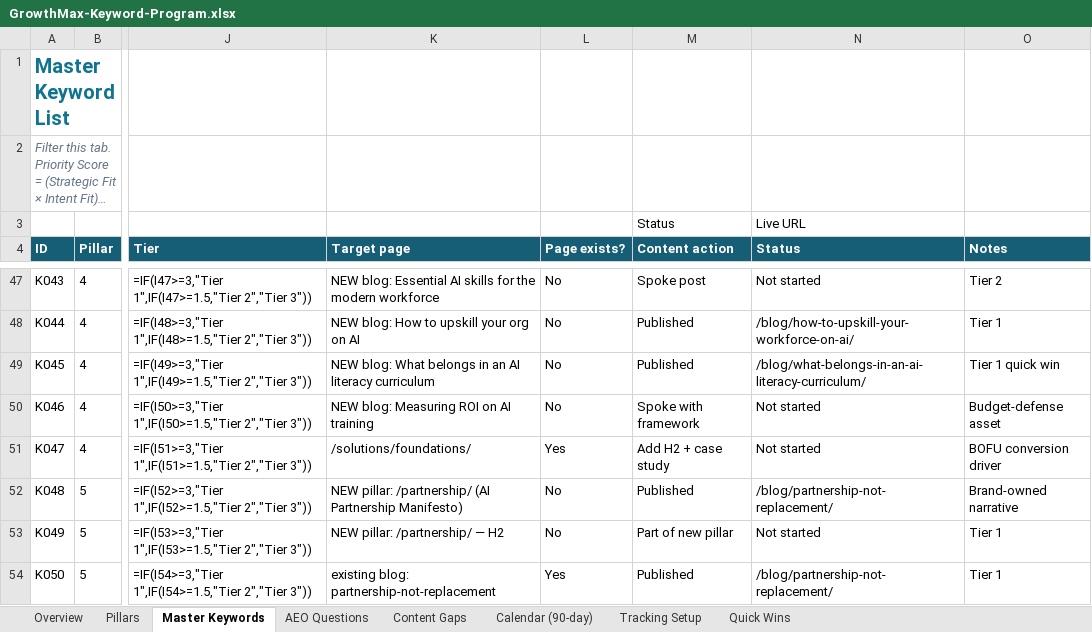
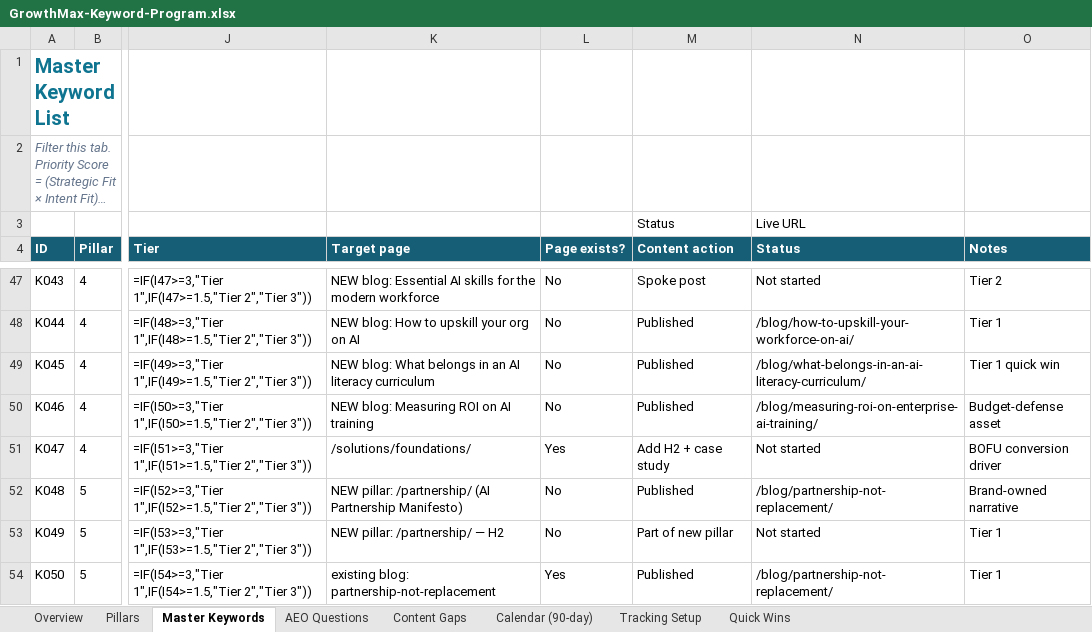
Before and after one commit to growthmaxinc/growthmaxweb, an Excel workbook: GrowthMax-Keyword-Program.xlsx, sheet Master Keywords, drawn as a sheet; only a part is shown, gaps mark what is left out; long unchanged cells end in …; values as stored, in another font and other column widths than the file's, no borders; formulas without a stored value are shown as written; conditional formats not drawn; the diff names each change by its address in the sheet, - before the commit and + after, or states it on an @@ line.

```diff
--- a/GrowthMax-Keyword-Program.xlsx (sheet Master Keywords)
+++ b/GrowthMax-Keyword-Program.xlsx (sheet Master Keywords)
-M50 (Content action): Spoke with framework
+M50 (Content action): Published
-N50 (Status): Not started
+N50 (Status): /blog/measuring-roi-on-enterprise-ai-training/
```
Also changed, not shown: sheet Calendar (90-day), 1 other file.
